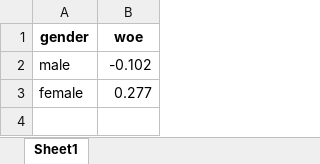
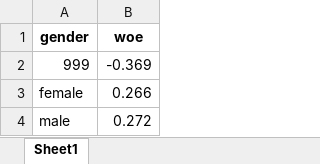
Before and after one commit to leonardovargas10/Case_Data_Master, an Excel workbook: pre_processing/target_encoder_gender.xlsx, sheet Sheet1, drawn as a sheet; values as stored, in another font and other column widths than the file's, no borders; removed rows and columns are numbered as before the commit, all else as after; the diff names each change by its address in the sheet, - before the commit and + after, or states it on an @@ line.

Commit message:
Desenvolvendo Case Data Master - Leo

```diff
--- a/pre_processing/target_encoder_gender.xlsx (sheet Sheet1)
+++ b/pre_processing/target_encoder_gender.xlsx (sheet Sheet1)
-row 2: male | -0.102
+row 2: 999 | -0.369
-B3 (woe): 0.277
+B3 (woe): 0.266
+row 4: male | 0.272
```
Also changed, not shown: pre_processing/target_encoder_city.xlsx, pre_processing/target_encoder_is_auto_renew.xlsx, 12 other files.
